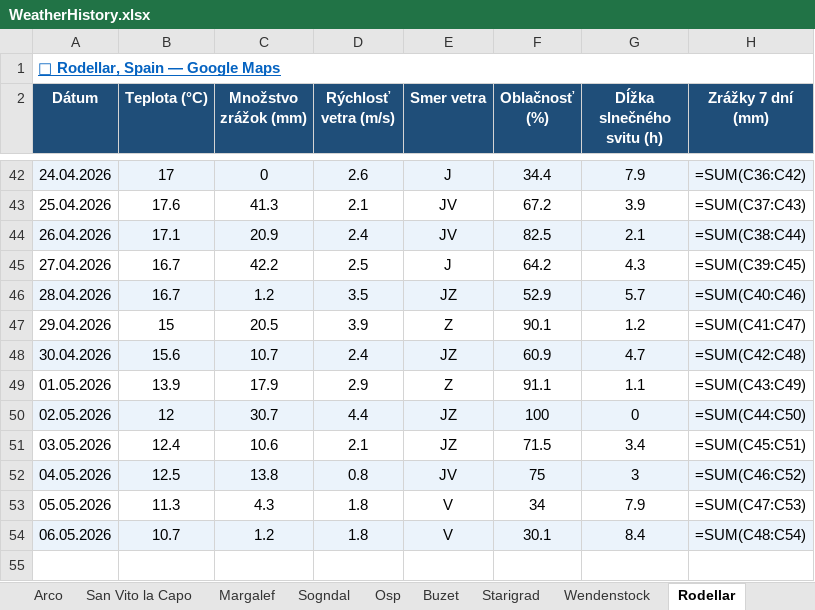
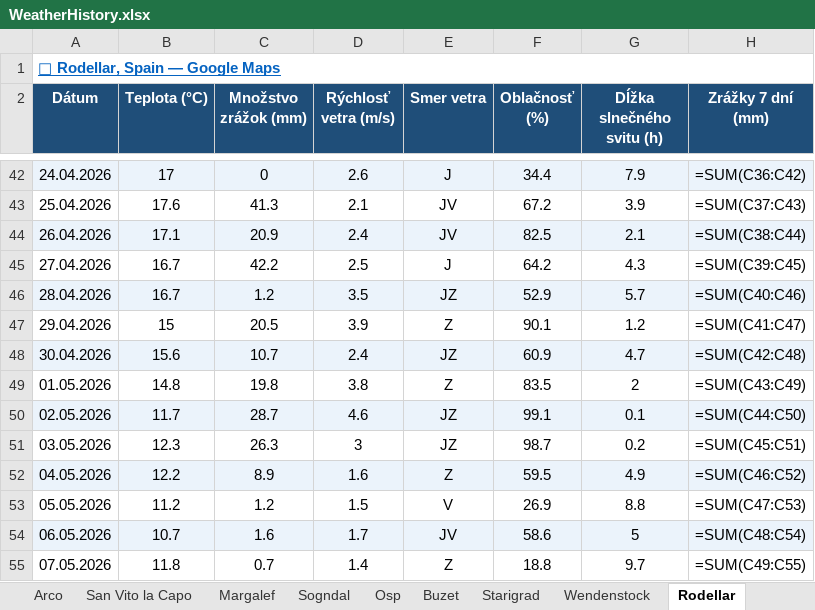
Before and after one commit to slavo1976/AgentWeather, an Excel workbook: WeatherHistory.xlsx, sheet Rodellar, drawn as a sheet; only a part is shown, gaps mark what is left out; values as stored, in another font and other column widths than the file's, no borders; formulas without a stored value are shown as written; the diff names each change by its address in the sheet, - before the commit and + after, or states it on an @@ line.

```diff
--- a/WeatherHistory.xlsx (sheet Rodellar)
+++ b/WeatherHistory.xlsx (sheet Rodellar)
-B49 (Teplota (°C)): 13.9
+B49 (Teplota (°C)): 14.8
-C49 (Množstvo zrážok (mm)): 17.9
+C49 (Množstvo zrážok (mm)): 19.8
-D49 (Rýchlosť vetra (m/s)): 2.9
+D49 (Rýchlosť vetra (m/s)): 3.8
-F49 (Oblačnosť (%)): 91.1
+F49 (Oblačnosť (%)): 83.5
-G49 (Dĺžka slnečného svitu (h)): 1.1
+G49 (Dĺžka slnečného svitu (h)): 2
-B50 (Teplota (°C)): 12
+B50 (Teplota (°C)): 11.7
-C50 (Množstvo zrážok (mm)): 30.7
+C50 (Množstvo zrážok (mm)): 28.7
-D50 (Rýchlosť vetra (m/s)): 4.4
+D50 (Rýchlosť vetra (m/s)): 4.6
-F50 (Oblačnosť (%)): 100
+F50 (Oblačnosť (%)): 99.1
-G50 (Dĺžka slnečného svitu (h)): 0
+G50 (Dĺžka slnečného svitu (h)): 0.1
-B51 (Teplota (°C)): 12.4
+B51 (Teplota (°C)): 12.3
-C51 (Množstvo zrážok (mm)): 10.6
+C51 (Množstvo zrážok (mm)): 26.3
-D51 (Rýchlosť vetra (m/s)): 2.1
+D51 (Rýchlosť vetra (m/s)): 3
-F51 (Oblačnosť (%)): 71.5
+F51 (Oblačnosť (%)): 98.7
-G51 (Dĺžka slnečného svitu (h)): 3.4
+G51 (Dĺžka slnečného svitu (h)): 0.2
-B52 (Teplota (°C)): 12.5
+B52 (Teplota (°C)): 12.2
-C52 (Množstvo zrážok (mm)): 13.8
+C52 (Množstvo zrážok (mm)): 8.9
-D52 (Rýchlosť vetra (m/s)): 0.8
+D52 (Rýchlosť vetra (m/s)): 1.6
-E52 (Smer vetra): JV
+E52 (Smer vetra): Z
-F52 (Oblačnosť (%)): 75
+F52 (Oblačnosť (%)): 59.5
-G52 (Dĺžka slnečného svitu (h)): 3
+G52 (Dĺžka slnečného svitu (h)): 4.9
-B53 (Teplota (°C)): 11.3
+B53 (Teplota (°C)): 11.2
-C53 (Množstvo zrážok (mm)): 4.3
+C53 (Množstvo zrážok (mm)): 1.2
-D53 (Rýchlosť vetra (m/s)): 1.8
+D53 (Rýchlosť vetra (m/s)): 1.5
-F53 (Oblačnosť (%)): 34
+F53 (Oblačnosť (%)): 26.9
-G53 (Dĺžka slnečného svitu (h)): 7.9
+G53 (Dĺžka slnečného svitu (h)): 8.8
-C54 (Množstvo zrážok (mm)): 1.2
+C54 (Množstvo zrážok (mm)): 1.6
-D54 (Rýchlosť vetra (m/s)): 1.8
+D54 (Rýchlosť vetra (m/s)): 1.7
-E54 (Smer vetra): V
+E54 (Smer vetra): JV
-F54 (Oblačnosť (%)): 30.1
+F54 (Oblačnosť (%)): 58.6
-G54 (Dĺžka slnečného svitu (h)): 8.4
+G54 (Dĺžka slnečného svitu (h)): 5
+row 55: 07.05.2026 | 11.8 | 0.7 | 1.4 | Z | 18.8 | 9.7 | =SUM(C49:C55)
```
Also changed, not shown: sheet Ceuse, sheet Kalymnos, sheet Finale Ligure, sheet Wendenstock, sheet Margalef, sheet Leonidio, 6 more sheets.
